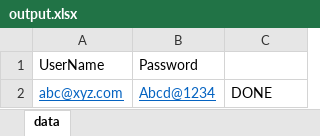
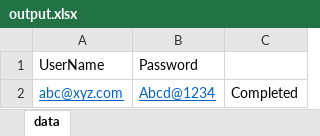
Before and after one commit to omipowar/TestNg_Project, an Excel workbook: output.xlsx, sheet data, drawn as a sheet; values as stored, in another font and other column widths than the file's, no borders; the diff names each change by its address in the sheet, - before the commit and + after, or states it on an @@ line.

```diff
--- a/output.xlsx (sheet data)
+++ b/output.xlsx (sheet data)
-C2: DONE
+C2: Completed
```
Also changed, not shown: 45 other files.
